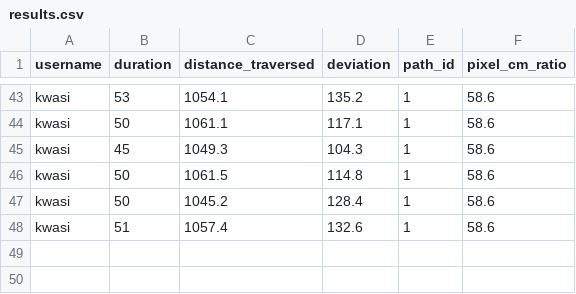
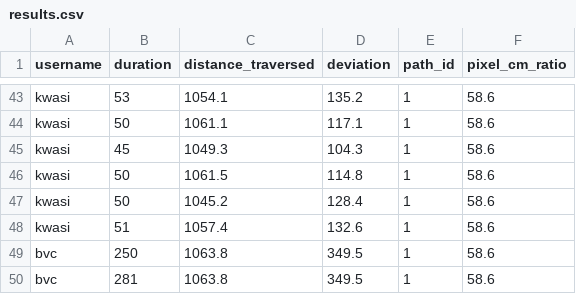
Before and after one commit to davidamebley/surgical_tool_handling, a CSV file: extra_files/results.csv, drawn as a sheet; only a part is shown, gaps mark what is left out.

```diff
--- a/extra_files/results.csv
+++ b/extra_files/results.csv
@@ -48 +48,3 @@ kwasi,50,1045.2,128.4,1,58.6
 kwasi,51,1057.4,132.6,1,58.6
+bvc,250,1063.8,349.5,1,58.6
+bvc,281,1063.8,349.5,1,58.6
```
Also changed, not shown: 4 other files.
